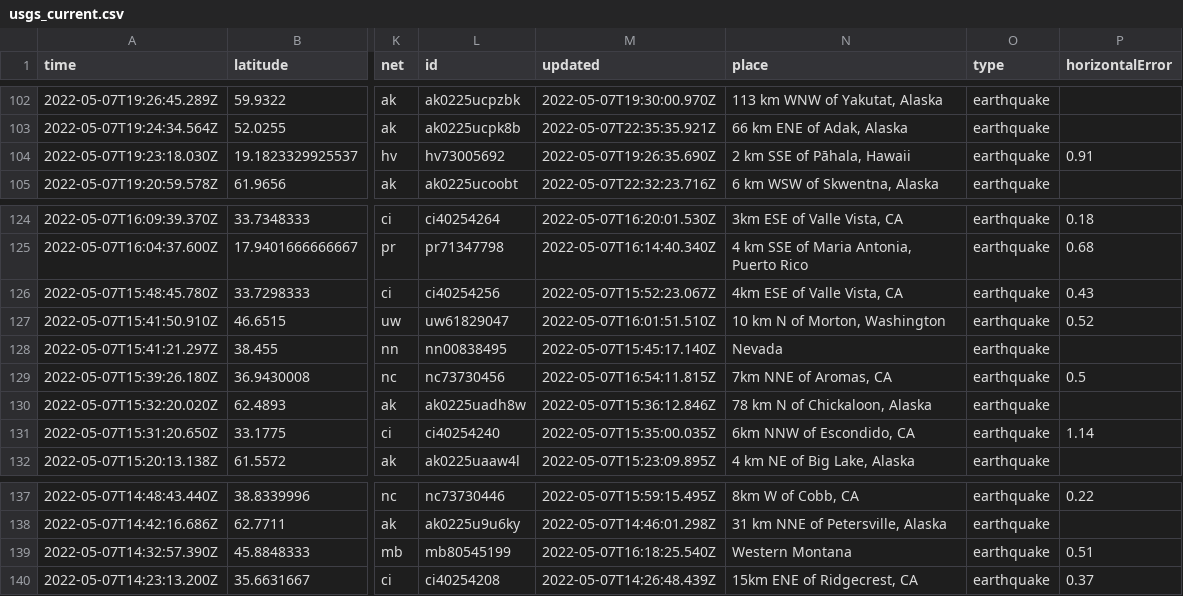
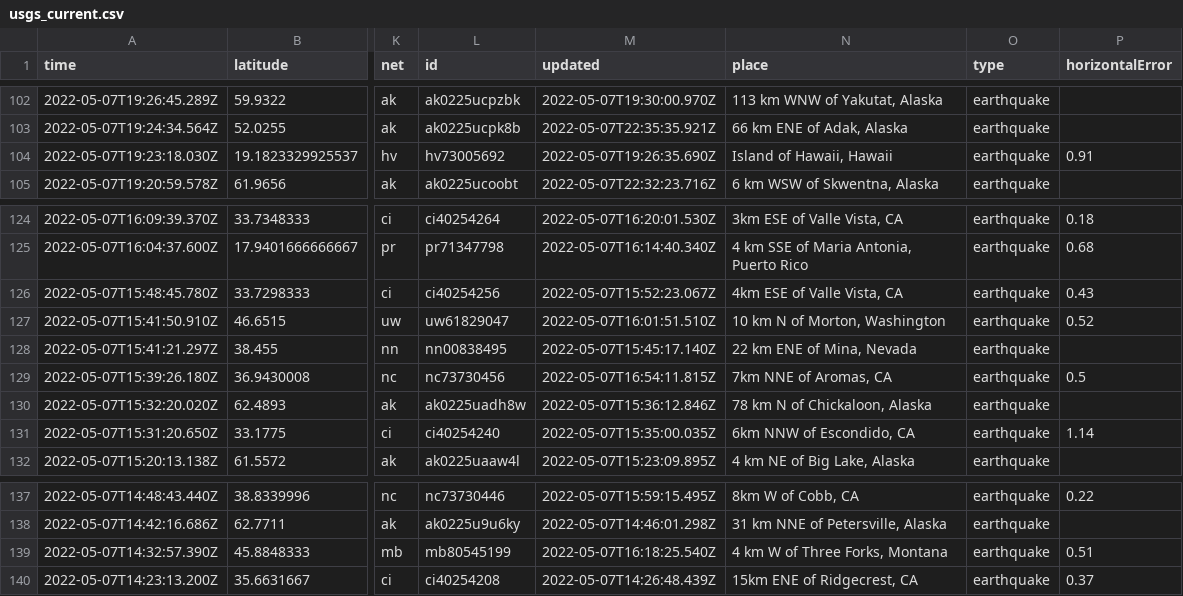
Before and after one commit to lizmurray3/my-data-robot, a CSV file: usgs_current.csv, drawn as a sheet; only a part is shown, gaps mark what is left out; the diff covers the shown part only; the diff names each change by its address in the sheet, - before the commit and + after, or states it on an @@ line.

```diff
--- a/usgs_current.csv
+++ b/usgs_current.csv
-N104 (place): 2 km SSE of Pāhala, Hawaii
+N104 (place): Island of Hawaii, Hawaii
-N128 (place): Nevada
+N128 (place): 22 km ENE of Mina, Nevada
-N139 (place): Western Montana
+N139 (place): 4 km W of Three Forks, Montana
```
Also changed, not shown: 2 removed rows and 6 edited cells elsewhere in this file.
